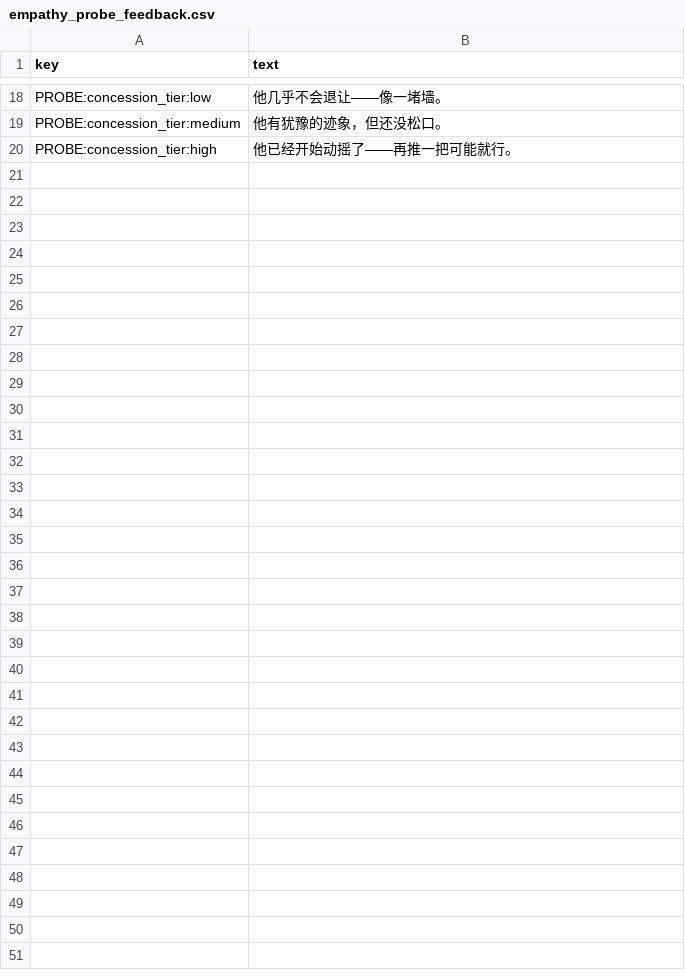
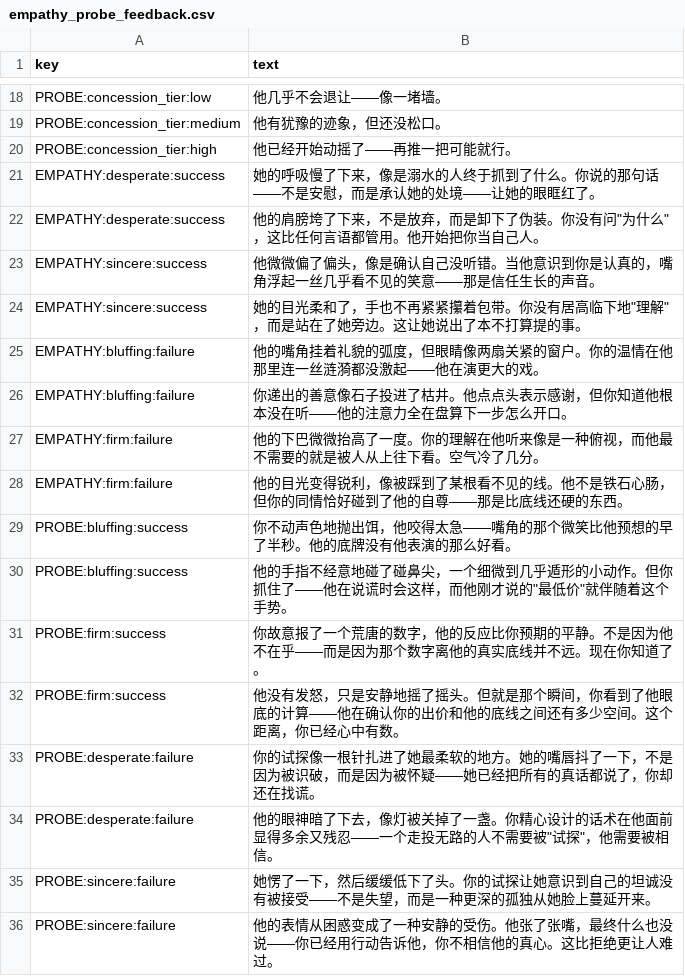
Before and after one commit to lzcm729/PawnShopGeminiDemo, a CSV file: assets/data/texts/empathy_probe_feedback.csv, drawn as a sheet; only a part is shown, gaps mark what is left out.

```diff
--- a/assets/data/texts/empathy_probe_feedback.csv
+++ b/assets/data/texts/empathy_probe_feedback.csv
@@ -20 +20,17 @@ PROBE:concession_tier:medium,他有犹豫的迹象，但还没松口。
 PROBE:concession_tier:high,他已经开始动摇了——再推一把可能就行。
+EMPATHY:desperate:success,她的呼吸慢了下来，像是溺水的人终于抓到了什么。你说的那句话——不是安慰，而是承认她的处境——让她的眼眶红了。
+EMPATHY:desperate:success,他的肩膀垮了下来，不是放弃，而是卸下了伪装。你没有问"为什么"，这比任何言语都管用。他开始把你当自己人。
+EMPATHY:sincere:success,他微微偏了偏头，像是确认自己没听错。当他意识到你是认真的，嘴角浮起一丝几乎看不见的笑意——那是信任生长的声音。
+EMPATHY:sincere:success,她的目光柔和了，手也不再紧紧攥着包带。你没有居高临下地"理解"，而是站在了她旁边。这让她说出了本不打算提的事。
+EMPATHY:bluffing:failure,他的嘴角挂着礼貌的弧度，但眼睛像两扇关紧的窗户。你的温情在他那里连一丝涟漪都没激起——他在演更大的戏。
+EMPATHY:bluffing:failure,你递出的善意像石子投进了枯井。他点点头表示感谢，但你知道他根本没在听——他的注意力全在盘算下一步怎么开口。
+EMPATHY:firm:failure,他的下巴微微抬高了一度。你的理解在他听来像是一种俯视，而他最不需要的就是被人从上往下看。空气冷了几分。
+EMPATHY:firm:failure,他的目光变得锐利，像被踩到了某根看不见的线。他不是铁石心肠，但你的同情恰好碰到了他的自尊——那是比底线还硬的东西。
+PROBE:bluffing:success,你不动声色地抛出饵，他咬得太急——嘴角的那个微笑比他预想的早了半秒。他的底牌没有他表演的那么好看。
+PROBE:bluffing:success,他的手指不经意地碰了碰鼻尖，一个细微到几乎遁形的小动作。但你抓住了——他在说谎时会这样，而他刚才说的"最低价"就伴随着这个手势。
+PROBE:firm:success,你故意报了一个荒唐的数字，他的反应比你预期的平静。不是因为他不在乎——而是因为那个数字离他的真实底线并不远。现在你知道了。
+PROBE:firm:success,他没有发怒，只是安静地摇了摇头。但就是那个瞬间，你看到了他眼底的计算——他在确认你的出价和他的底线之间还有多少空间。这个距离，你已经心中有数。
+PROBE:desperate:failure,你的试探像一根针扎进了她最柔软的地方。她的嘴唇抖了一下，不是因为被识破，而是因为被怀疑——她已经把所有的真话都说了，你却还在找谎。
+PROBE:desperate:failure,他的眼神暗了下去，像灯被关掉了一盏。你精心设计的话术在他面前显得多余又残忍——一个走投无路的人不需要被"试探"，他需要被相信。
+PROBE:sincere:failure,她愣了一下，然后缓缓低下了头。你的试探让她意识到自己的坦诚没有被接受——不是失望，而是一种更深的孤独从她脸上蔓延开来。
+PROBE:sincere:failure,他的表情从困惑变成了一种安静的受伤。他张了张嘴，最终什么也没说——你已经用行动告诉他，你不相信他的真心。这比拒绝更让人难过。
```
Also changed, not shown: 1 other file.
